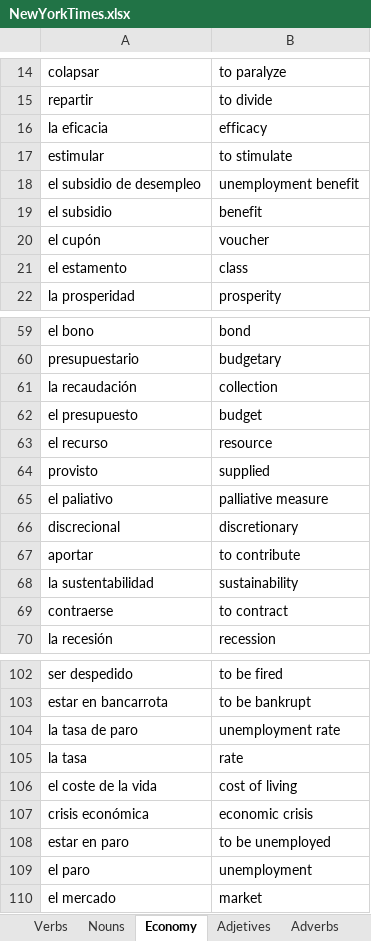
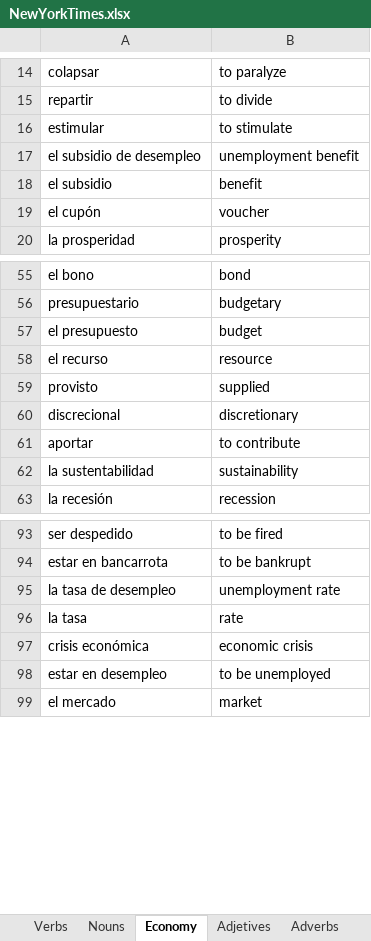
Before and after one commit to entonces2023/spanish, an Excel workbook: NewYorkTimes.xlsx, sheet Economy, drawn as a sheet; only a part is shown, gaps mark what is left out; values as stored, in another font and other column widths than the file's, no borders; conditional formats not drawn; removed rows and columns are numbered as before the commit, all else as after; the diff covers the shown part only; the diff names each change by its address in the sheet, - before the commit and + after, or states it on an @@ line.

```diff
--- a/NewYorkTimes.xlsx (sheet Economy)
+++ b/NewYorkTimes.xlsx (sheet Economy)
-row 16: la eficacia | efficacy
-row 21: el estamento | class
-row 61: la recaudación | collection
-row 65: el paliativo | palliative measure
-row 69: contraerse | to contract
-A95: la tasa de paro
+A95: la tasa de desempleo
-row 106: el coste de la vida | cost of living
-A98: estar en paro
+A98: estar en desempleo
-row 109: el paro | unemployment
```
Also changed, not shown: 8 removed rows elsewhere in this sheet, other sheet tabs.
